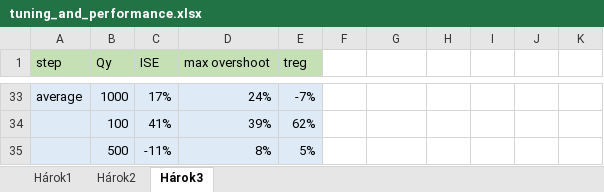
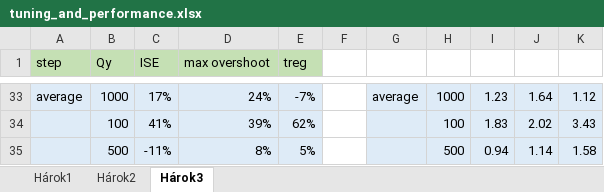
Before and after one commit to LenkaGal/self_tunable_HE, an Excel workbook: data/tuning_and_performance.xlsx, sheet Hárok3, drawn as a sheet; only a part is shown, gaps mark what is left out; values as stored, in another font and other column widths than the file's, no borders; the diff covers the shown part only; the diff names each change by its address in the sheet, - before the commit and + after, or states it on an @@ line.

```diff
--- a/data/tuning_and_performance.xlsx (sheet Hárok3)
+++ b/data/tuning_and_performance.xlsx (sheet Hárok3)
-G33: (empty)
+G33: average
-G33:K35 fill: none
+G33:K35 fill: #DEEBF7
-H33: (empty)
+H33: 1000
-I33: (empty)
+I33: 1.23
-J33: (empty)
+J33: 1.64
-K33: (empty)
+K33: 1.12
-H34: (empty)
+H34: 100
-I34: (empty)
+I34: 1.83
-J34: (empty)
+J34: 2.02
-K34: (empty)
+K34: 3.43
-H35: (empty)
+H35: 500
-I35: (empty)
+I35: 0.94
-J35: (empty)
+J35: 1.14
-K35: (empty)
+K35: 1.58
```
Also changed, not shown: 57 edited cells and cell formats elsewhere in this sheet, 1 other file.
